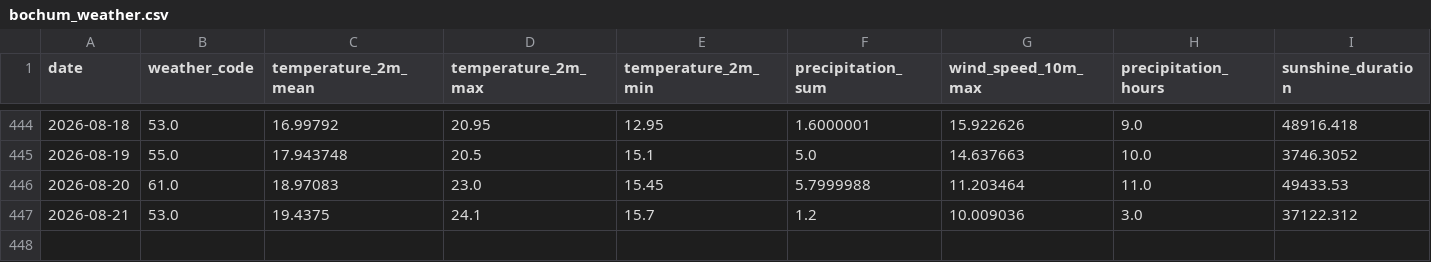
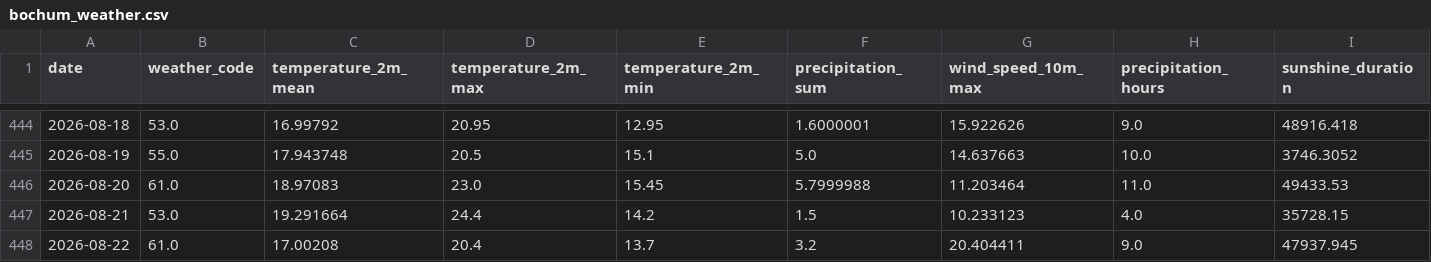
Before and after one commit to fischer-jonas/bbq-tableau, a CSV file: bochum_weather.csv, drawn as a sheet; only a part is shown, gaps mark what is left out.

Commit message:
Daily weather update

```diff
--- a/bochum_weather.csv
+++ b/bochum_weather.csv
@@ -446,2 +446,3 @@ date,weather_code,temperature_2m_mean,temperature_2m_max,temperature_2m_min,prec
 2026-08-20,61.0,18.97083,23.0,15.45,5.7999988,11.203464,11.0,49433.53
-2026-08-21,53.0,19.4375,24.1,15.7,1.2,10.009036,3.0,37122.312
+2026-08-21,53.0,19.291664,24.4,14.2,1.5,10.233123,4.0,35728.15
+2026-08-22,61.0,17.00208,20.4,13.7,3.2,20.404411,9.0,47937.945
```
Also changed, not shown: glfi.csv.
